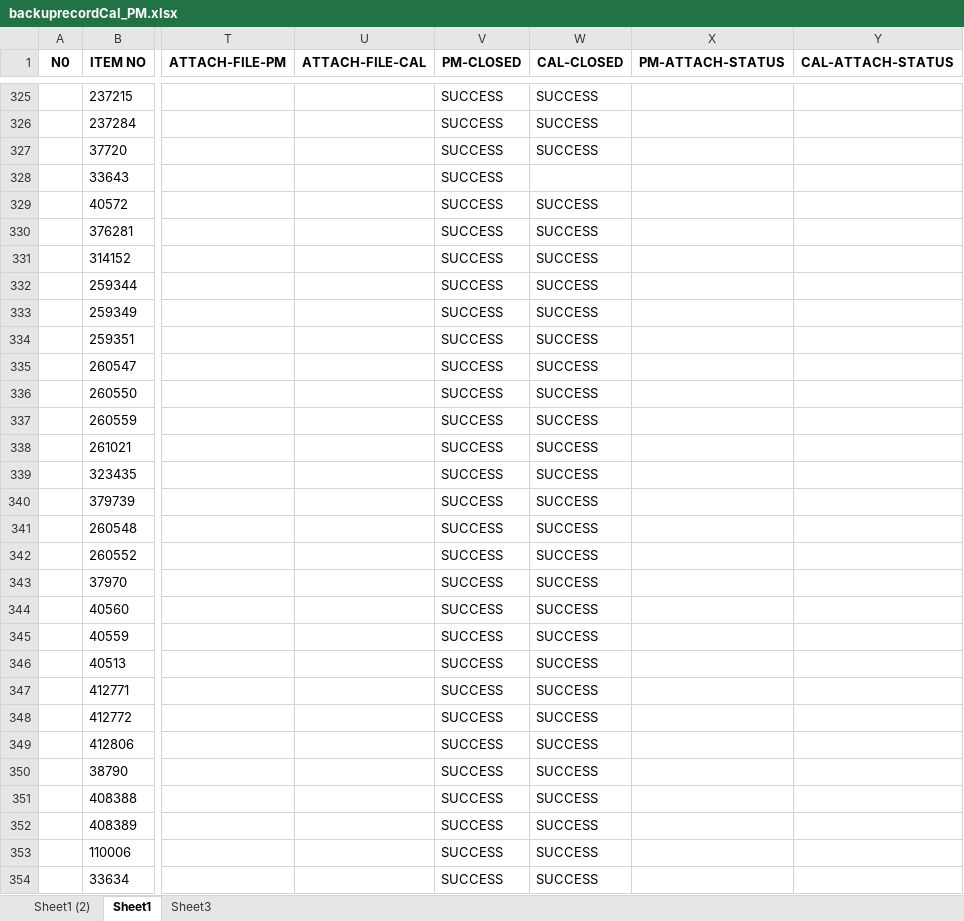
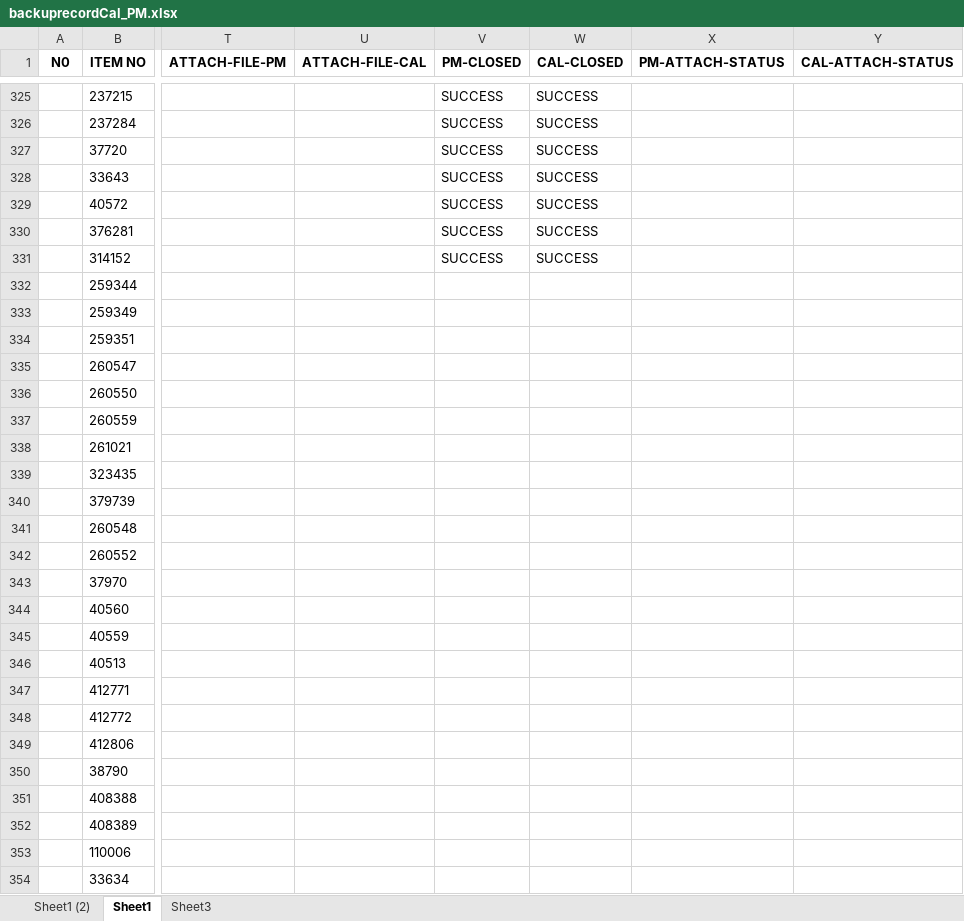
Before and after one commit to pyt3/forms, an Excel workbook: py_test_ui/EXCEL FILE/backuprecordCal_PM.xlsx, sheet Sheet1, drawn as a sheet; only a part is shown, gaps mark what is left out; values as stored, in another font and other column widths than the file's, no borders; the diff covers the shown part only; the diff names each change by its address in the sheet, - before the commit and + after, or states it on an @@ line.

```diff
--- a/py_test_ui/EXCEL FILE/backuprecordCal_PM.xlsx (sheet Sheet1)
+++ b/py_test_ui/EXCEL FILE/backuprecordCal_PM.xlsx (sheet Sheet1)
-W328 (CAL-CLOSED): (empty)
+W328 (CAL-CLOSED): SUCCESS
-V332:V354 (PM-CLOSED): SUCCESS
+V332:V354 (PM-CLOSED): (empty)
-W332:W354 (CAL-CLOSED): SUCCESS
+W332:W354 (CAL-CLOSED): (empty)
```
Also changed, not shown: 8 edited cells elsewhere in this sheet, py_test_ui/EXCEL FILE/recordCal_PM.xlsx, 1 other file.
